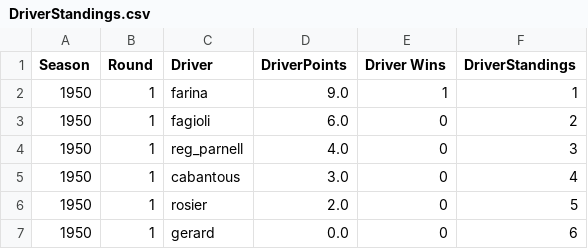
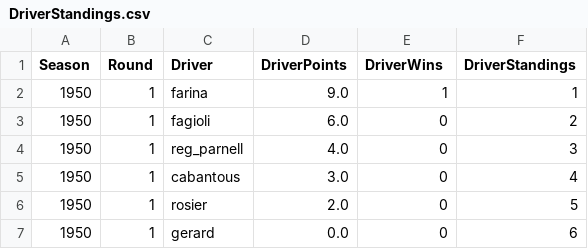
Before and after one commit to Kealanoc/F1-ML-Race-Predictor, a CSV file: code/webpages/dash/static/Data/DriverStandings.csv, drawn as a sheet; only a part is shown.

```diff
--- a/code/webpages/dash/static/Data/DriverStandings.csv
+++ b/code/webpages/dash/static/Data/DriverStandings.csv
@@ -1,2 +1,2 @@
-Season,Round,Driver,DriverPoints,Driver Wins,DriverStandings
+Season,Round,Driver,DriverPoints,DriverWins,DriverStandings
 1950,1,farina,9.0,1,1
```
Also changed, not shown: code/webpages/dash/static/Data/ConstructorStandings.csv, code/webpages/dash/static/Data/QualifyingResults.csv, 16 other files.
